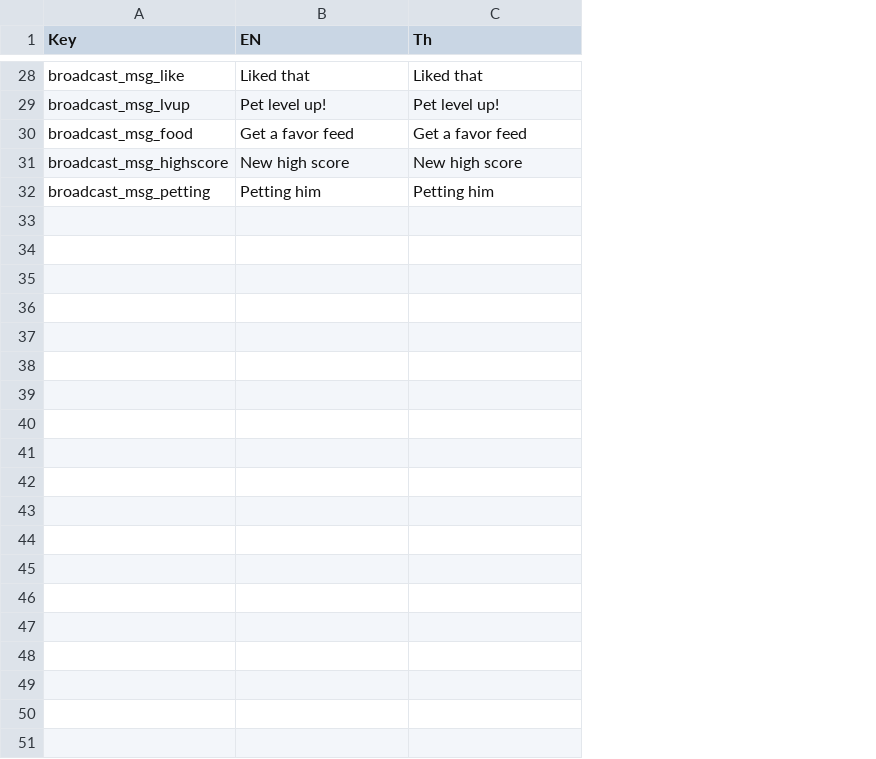
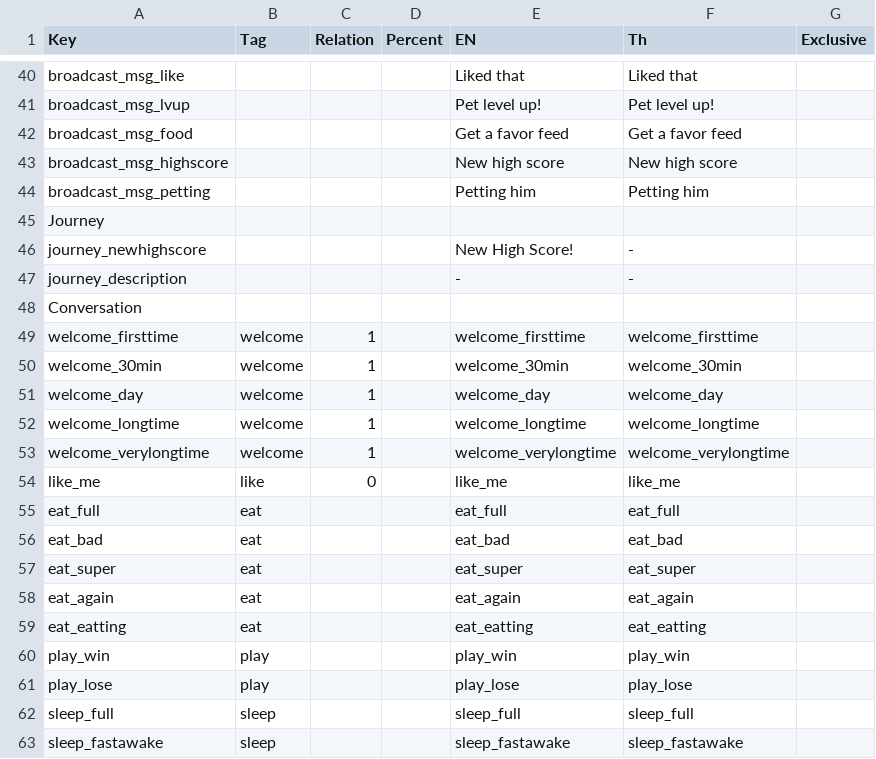
Before and after one commit to baspoo/khonpet, a TSV file: Khonpet/StreamingAssets/AssetBundle/Database/language.tsv, drawn as a sheet; only a part is shown, gaps mark what is left out; the diff covers the shown part only; the diff names each change by its address in the sheet, - before the commit and + after, or states it on an @@ line.

```diff
--- a/Khonpet/StreamingAssets/AssetBundle/Database/language.tsv
+++ b/Khonpet/StreamingAssets/AssetBundle/Database/language.tsv
+column B (Tag), empty
+column C (Relation), empty
+column D (Percent), empty
+column G (Exclusive), empty
+row 45: Journey
+row 46: journey_newhighscore |  |  |  | New High Score! | -
+row 47: journey_description |  |  |  | - | -
+row 48: Conversation
+row 49: welcome_firsttime | welcome | 1 |  | welcome_firsttime | welcome_firsttime
+row 50: welcome_30min | welcome | 1 |  | welcome_30min | welcome_30min
+row 51: welcome_day | welcome | 1 |  | welcome_day | welcome_day
+row 52: welcome_longtime | welcome | 1 |  | welcome_longtime | welcome_longtime
+row 53: welcome_verylongtime | welcome | 1 |  | welcome_verylongtime | welcome_verylongtime
+row 54: like_me | like | 0 |  | like_me | like_me
+row 55: eat_full | eat |  |  | eat_full | eat_full
+row 56: eat_bad | eat |  |  | eat_bad | eat_bad
+row 57: eat_super | eat |  |  | eat_super | eat_super
+row 58: eat_again | eat |  |  | eat_again | eat_again
+row 59: eat_eatting | eat |  |  | eat_eatting | eat_eatting
+row 60: play_win | play |  |  | play_win | play_win
+row 61: play_lose | play |  |  | play_lose | play_lose
+row 62: sleep_full | sleep |  |  | sleep_full | sleep_full
+row 63: sleep_fastawake | sleep |  |  | sleep_fastawake | sleep_fastawake
```
Also changed, not shown: 23 added rows and 8 edited cells elsewhere in this file, Khonpet/StreamingAssets/AssetBundle/Database/petdata.tsv, 40 other files.
